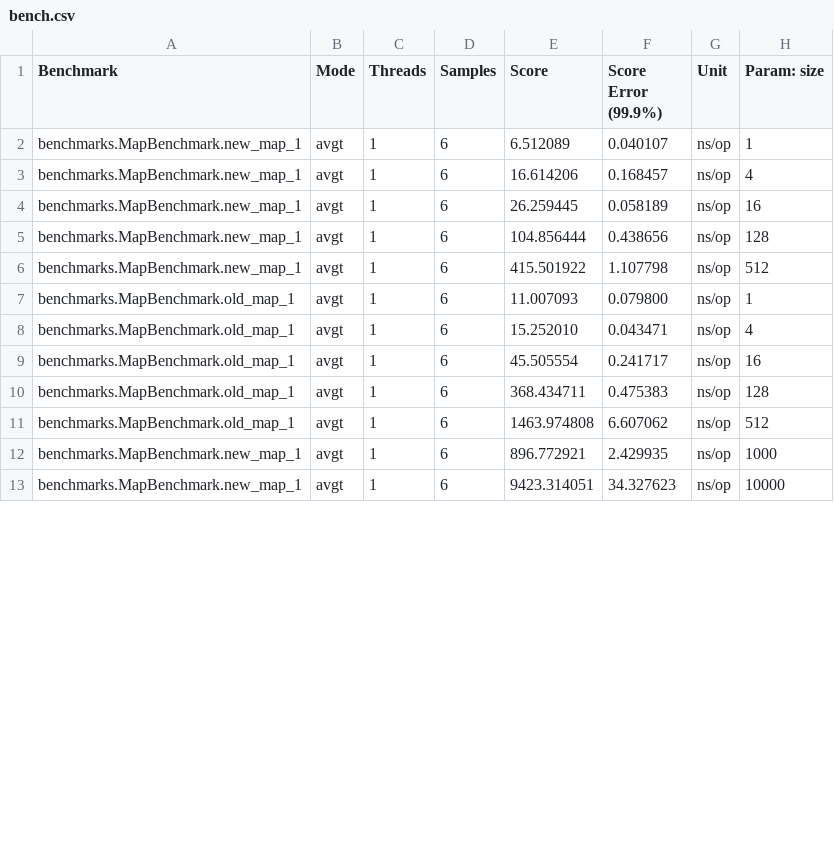
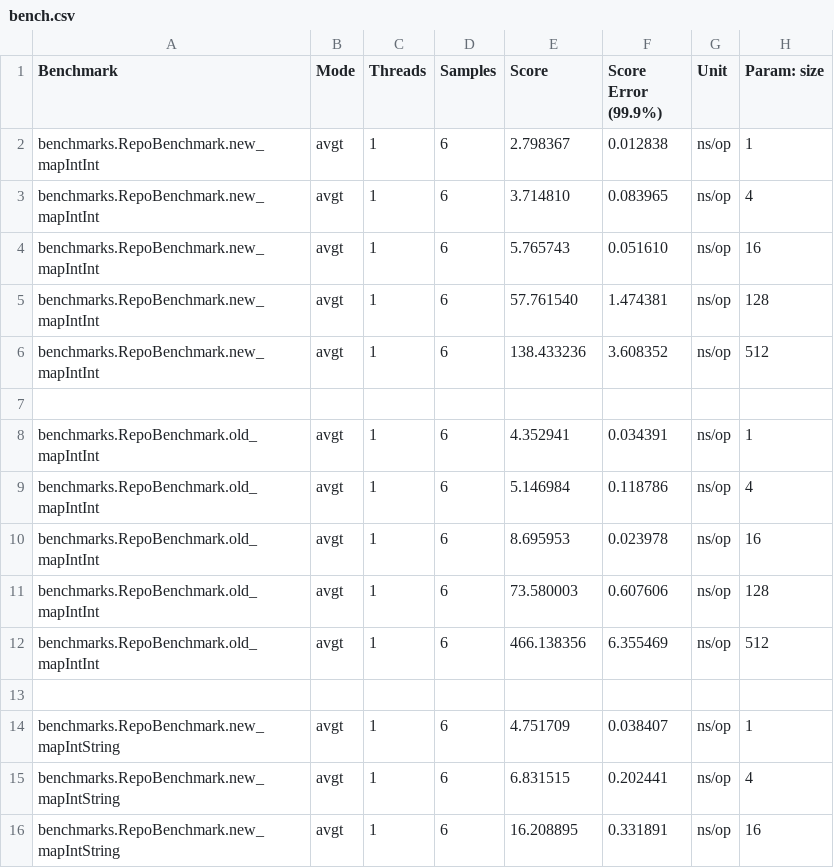
Before and after one commit to 2Pit/scala-benchmarks, a CSV file: analysis/data/bench.csv, drawn as a sheet; only a part is shown; the diff covers the shown part only.

```diff
--- a/analysis/data/bench.csv
+++ b/analysis/data/bench.csv
@@ -1,13 +1,16 @@
 "Benchmark","Mode","Threads","Samples","Score","Score Error (99.9%)","Unit","Param: size"
-"benchmarks.MapBenchmark.new_map_1","avgt",1,6,6.512089,0.040107,"ns/op",1
-"benchmarks.MapBenchmark.new_map_1","avgt",1,6,16.614206,0.168457,"ns/op",4
-"benchmarks.MapBenchmark.new_map_1","avgt",1,6,26.259445,0.058189,"ns/op",16
-"benchmarks.MapBenchmark.new_map_1","avgt",1,6,104.856444,0.438656,"ns/op",128
-"benchmarks.MapBenchmark.new_map_1","avgt",1,6,415.501922,1.107798,"ns/op",512
-"benchmarks.MapBenchmark.old_map_1","avgt",1,6,11.007093,0.079800,"ns/op",1
-"benchmarks.MapBenchmark.old_map_1","avgt",1,6,15.252010,0.043471,"ns/op",4
-"benchmarks.MapBenchmark.old_map_1","avgt",1,6,45.505554,0.241717,"ns/op",16
-"benchmarks.MapBenchmark.old_map_1","avgt",1,6,368.434711,0.475383,"ns/op",128
-"benchmarks.MapBenchmark.old_map_1","avgt",1,6,1463.974808,6.607062,"ns/op",512
-"benchmarks.MapBenchmark.new_map_1","avgt",1,6,896.772921,2.429935,"ns/op",1000
-"benchmarks.MapBenchmark.new_map_1","avgt",1,6,9423.314051,34.327623,"ns/op",10000
+"benchmarks.RepoBenchmark.new_mapIntInt","avgt",1,6,2.798367,0.012838,"ns/op",1
+"benchmarks.RepoBenchmark.new_mapIntInt","avgt",1,6,3.714810,0.083965,"ns/op",4
+"benchmarks.RepoBenchmark.new_mapIntInt","avgt",1,6,5.765743,0.051610,"ns/op",16
+"benchmarks.RepoBenchmark.new_mapIntInt","avgt",1,6,57.761540,1.474381,"ns/op",128
+"benchmarks.RepoBenchmark.new_mapIntInt","avgt",1,6,138.433236,3.608352,"ns/op",512
+
+"benchmarks.RepoBenchmark.old_mapIntInt","avgt",1,6,4.352941,0.034391,"ns/op",1
+"benchmarks.RepoBenchmark.old_mapIntInt","avgt",1,6,5.146984,0.118786,"ns/op",4
+"benchmarks.RepoBenchmark.old_mapIntInt","avgt",1,6,8.695953,0.023978,"ns/op",16
+"benchmarks.RepoBenchmark.old_mapIntInt","avgt",1,6,73.580003,0.607606,"ns/op",128
+"benchmarks.RepoBenchmark.old_mapIntInt","avgt",1,6,466.138356,6.355469,"ns/op",512
+
+"benchmarks.RepoBenchmark.new_mapIntString","avgt",1,6,4.751709,0.038407,"ns/op",1
+"benchmarks.RepoBenchmark.new_mapIntString","avgt",1,6,6.831515,0.202441,"ns/op",4
+"benchmarks.RepoBenchmark.new_mapIntString","avgt",1,6,16.208895,0.331891,"ns/op",16
```
Also changed, not shown: 6 added rows and 8 edited cells elsewhere in this file, 13 other files.
